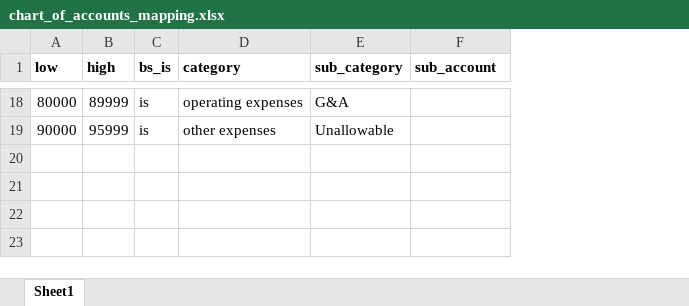
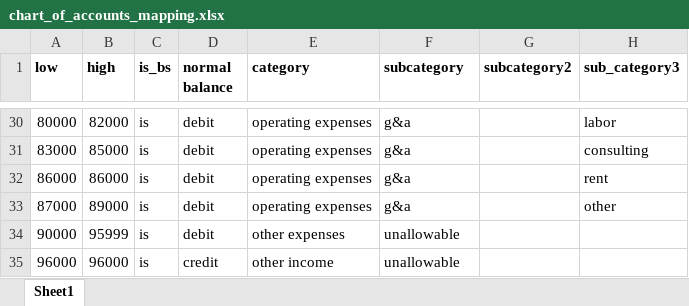
Before and after one commit to jeffwmonroe/Finance-Model, an Excel workbook: data/raw/chart_of_accounts_mapping.xlsx, sheet Sheet1, drawn as a sheet; only a part is shown, gaps mark what is left out; values as stored, in another font and other column widths than the file's, no borders; addresses are those after the commit; the diff covers the shown part only; the diff names each change by its address in the sheet, - before the commit and + after, or states it on an @@ line.

```diff
--- a/data/raw/chart_of_accounts_mapping.xlsx (sheet Sheet1)
+++ b/data/raw/chart_of_accounts_mapping.xlsx (sheet Sheet1)
+column D (normal balance), row 30: debit; row 34: debit
+column H (sub_category3), row 30: labor
-C1: bs_is
+C1: is_bs
-F1: sub_category
+F1: subcategory
-G1: sub_account
+G1: subcategory2
-B30 (high): 89999
+B30 (high): 82000
-F30 (subcategory): G&A
+F30 (subcategory): g&a
+row 31: 83000 | 85000 | is | debit | operating expenses | g&a |  | consulting
+row 32: 86000 | 86000 | is | debit | operating expenses | g&a |  | rent
+row 33: 87000 | 89000 | is | debit | operating expenses | g&a |  | other
-F34 (subcategory): Unallowable
+F34 (subcategory): unallowable
+row 35: 96000 | 96000 | is | credit | other income | unallowable
```
Also changed, not shown: 12 added rows and 24 edited cells elsewhere in this sheet, 12 other files.
